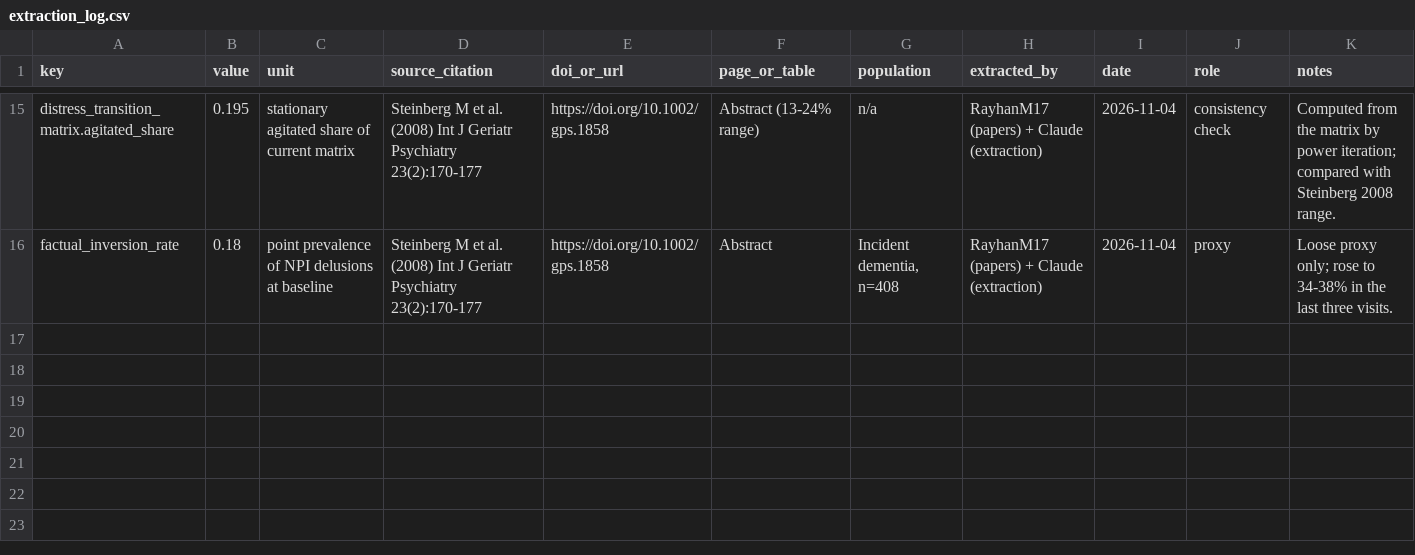
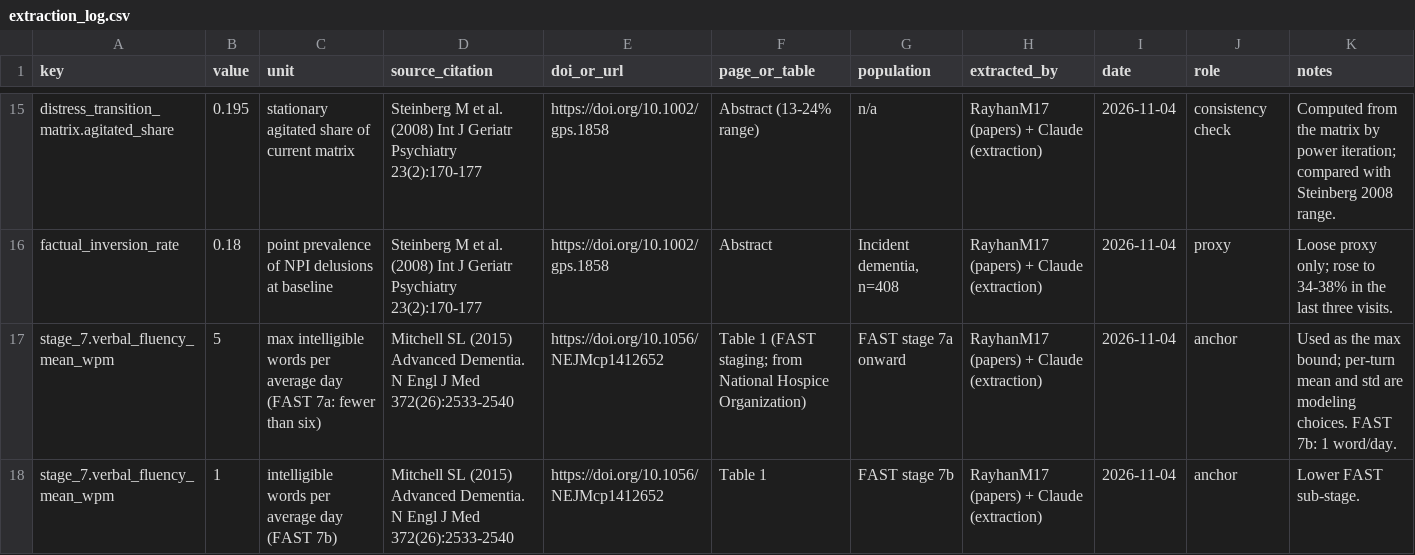
Before and after one commit to Capstone-Fall-26/late-stage-dementia-sim, a CSV file: research/extraction_log.csv, drawn as a sheet; only a part is shown, gaps mark what is left out.

```diff
--- a/research/extraction_log.csv
+++ b/research/extraction_log.csv
@@ -16 +16,3 @@ distress_transition_matrix.agitated_share,0.195,stationary agitated share of cur
 factual_inversion_rate,0.18,point prevalence of NPI delusions at baseline,Steinberg M et al. (2008) Int J Geriatr Psychiatry 23(2):170-177,https://doi.org/10.1002/gps.1858,Abstract,"Incident dementia, n=408",RayhanM17 (papers) + Claude (extraction),2026-11-04,proxy,Loose proxy only; rose to 34-38% in the last three visits.
+stage_7.verbal_fluency_mean_wpm,5,max intelligible words per average day (FAST 7a: fewer than six),Mitchell SL (2015) Advanced Dementia. N Engl J Med 372(26):2533-2540,https://doi.org/10.1056/NEJMcp1412652,Table 1 (FAST staging; from National Hospice Organization),FAST stage 7a onward,RayhanM17 (papers) + Claude (extraction),2026-11-04,anchor,Used as the max bound; per-turn mean and std are modeling choices. FAST 7b: 1 word/day.
+stage_7.verbal_fluency_mean_wpm,1,intelligible words per average day (FAST 7b),Mitchell SL (2015) Advanced Dementia. N Engl J Med 372(26):2533-2540,https://doi.org/10.1056/NEJMcp1412652,Table 1,FAST stage 7b,RayhanM17 (papers) + Claude (extraction),2026-11-04,anchor,Lower FAST sub-stage.
```
Also changed, not shown: 5 other files.
